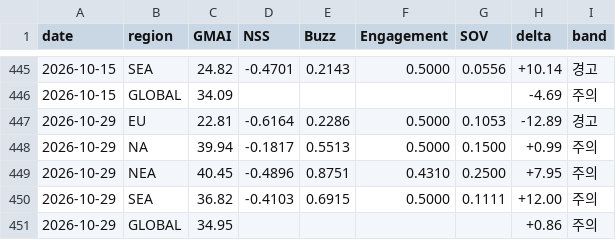
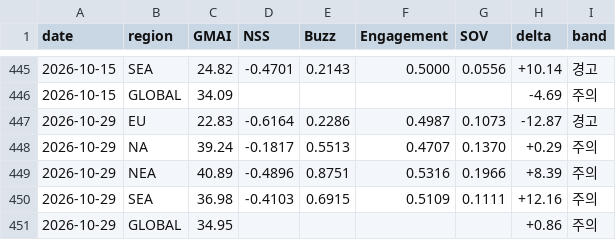
Before and after one commit to anduli0/gucci-intel-engine, a CSV file: data/index/gmai_timeseries.csv, drawn as a sheet; only a part is shown, gaps mark what is left out.

Commit message:
data: 2026-10-29 index recompute (engagement v2.3)

```diff
--- a/data/index/gmai_timeseries.csv
+++ b/data/index/gmai_timeseries.csv
@@ -446,6 +446,6 @@ date,region,GMAI,NSS,Buzz,Engagement,SOV,delta,band
 2026-10-15,GLOBAL,34.09,,,,,-4.69,주의
-2026-10-29,EU,22.81,-0.6164,0.2286,0.5000,0.1053,-12.89,경고
-2026-10-29,NA,39.94,-0.1817,0.5513,0.5000,0.1500,+0.99,주의
-2026-10-29,NEA,40.45,-0.4896,0.8751,0.4310,0.2500,+7.95,주의
-2026-10-29,SEA,36.82,-0.4103,0.6915,0.5000,0.1111,+12.00,주의
+2026-10-29,EU,22.83,-0.6164,0.2286,0.4987,0.1073,-12.87,경고
+2026-10-29,NA,39.24,-0.1817,0.5513,0.4707,0.1370,+0.29,주의
+2026-10-29,NEA,40.89,-0.4896,0.8751,0.5316,0.1966,+8.39,주의
+2026-10-29,SEA,36.98,-0.4103,0.6915,0.5109,0.1111,+12.16,주의
 2026-10-29,GLOBAL,34.95,,,,,+0.86,주의
```
Also changed, not shown: 5 other files.
